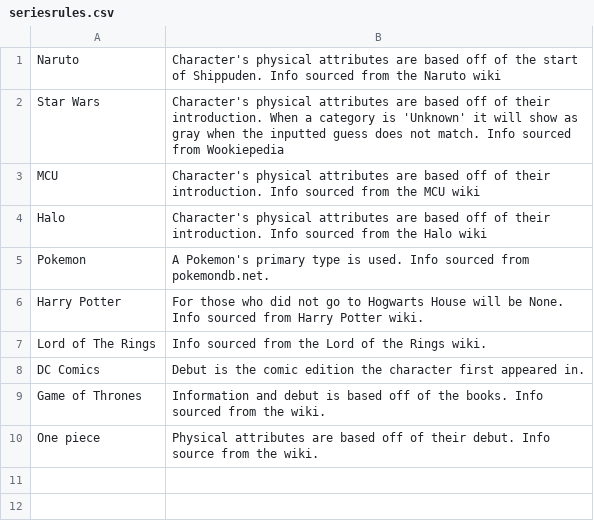
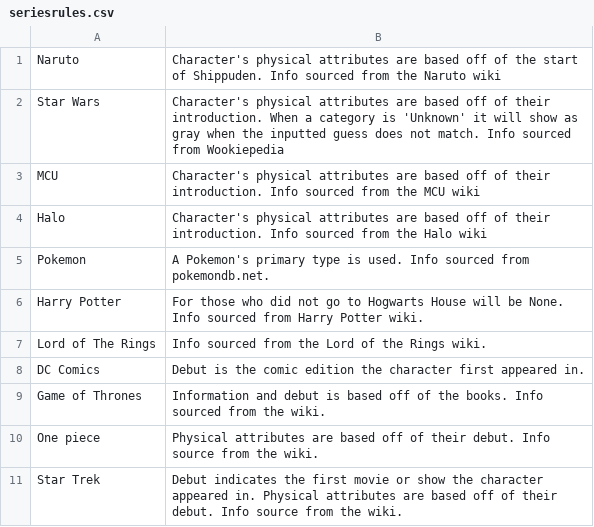
Before and after one commit to drock2024/dailygriddle, a CSV file: seriesrules.csv, drawn as a sheet; the diff names each change by its address in the sheet, - before the commit and + after, or states it on an @@ line.

```diff
--- a/seriesrules.csv
+++ b/seriesrules.csv
+row 11: Star Trek | Debut indicates the first movie or show the character appeared in. Physical attributes are based off of their debut. Info source from the wiki.
```
Also changed, not shown: series/gameofthrones.csv, series/harrypotter.csv, 3 other files.
